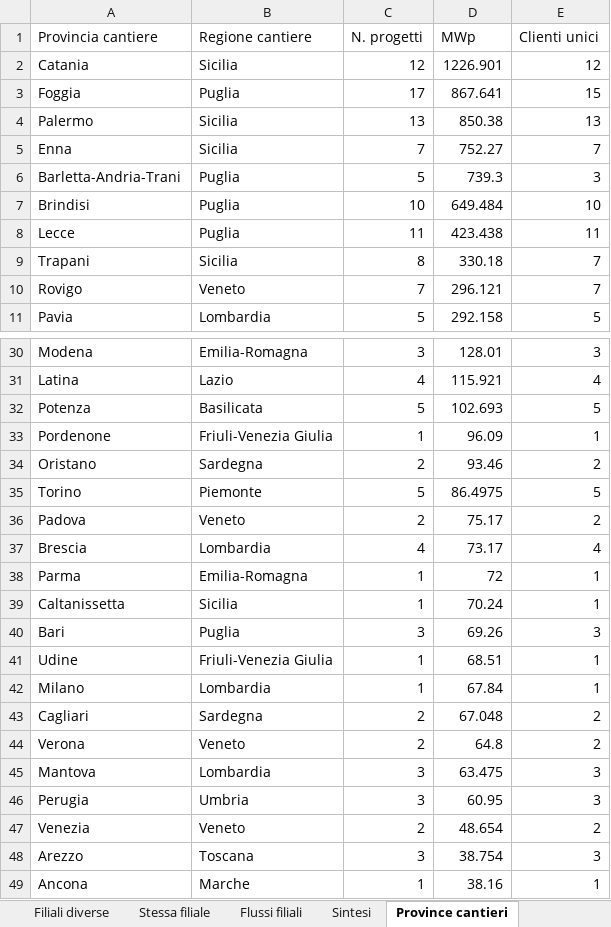
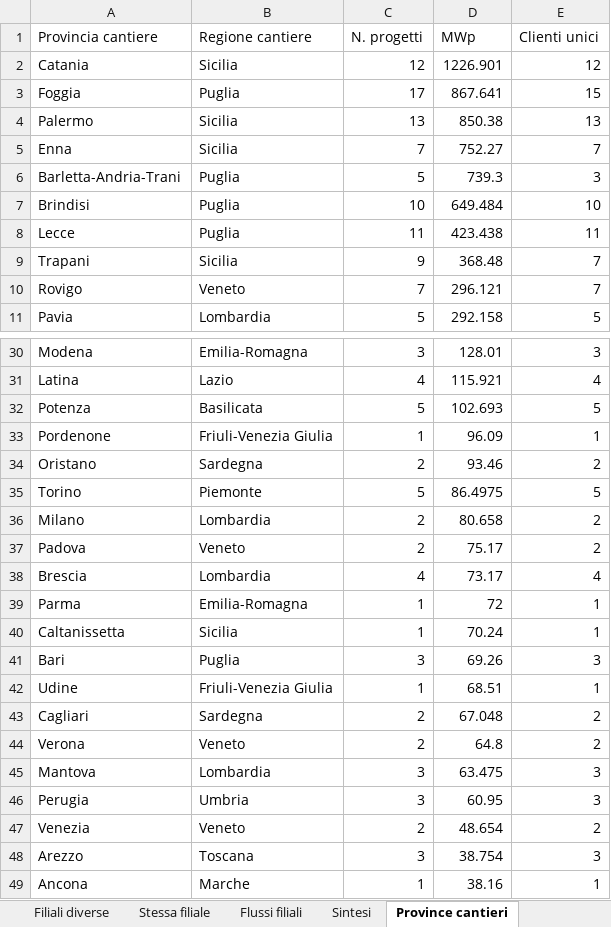
Before and after one commit to EmAnzi3/pv_echarts, an Excel workbook: output/Mappa_progetti_clienti_filiali.xlsx, sheet Province cantieri, drawn as a sheet; only a part is shown, gaps mark what is left out; values as stored, in another font and other column widths than the file's, no borders; removed rows and columns are numbered as before the commit, all else as after; the diff names each change by its address in the sheet, - before the commit and + after, or states it on an @@ line.

```diff
--- a/output/Mappa_progetti_clienti_filiali.xlsx (sheet Province cantieri)
+++ b/output/Mappa_progetti_clienti_filiali.xlsx (sheet Province cantieri)
-C9 (N. progetti): 8
+C9 (N. progetti): 9
-D9 (MWp): 330.18
+D9 (MWp): 368.48
+row 36: Milano | Lombardia | 2 | 80.658 | 2
-row 42: Milano | Lombardia | 1 | 67.84 | 1
```
Also changed, not shown: sheet Mappa progetto-cliente, sheet Stessa filiale, sheet Filiali diverse, sheet Flussi filiali, sheet Sintesi, sheet Province clienti, input/report_salesforce.xlsx, output/audit_abbinamenti.xlsx, 1 other file.
